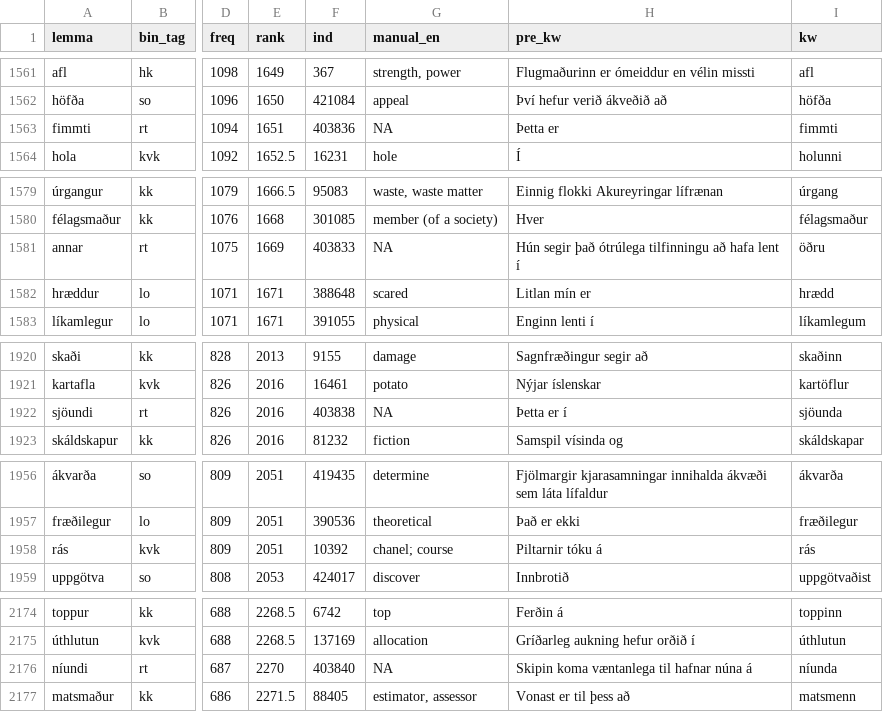
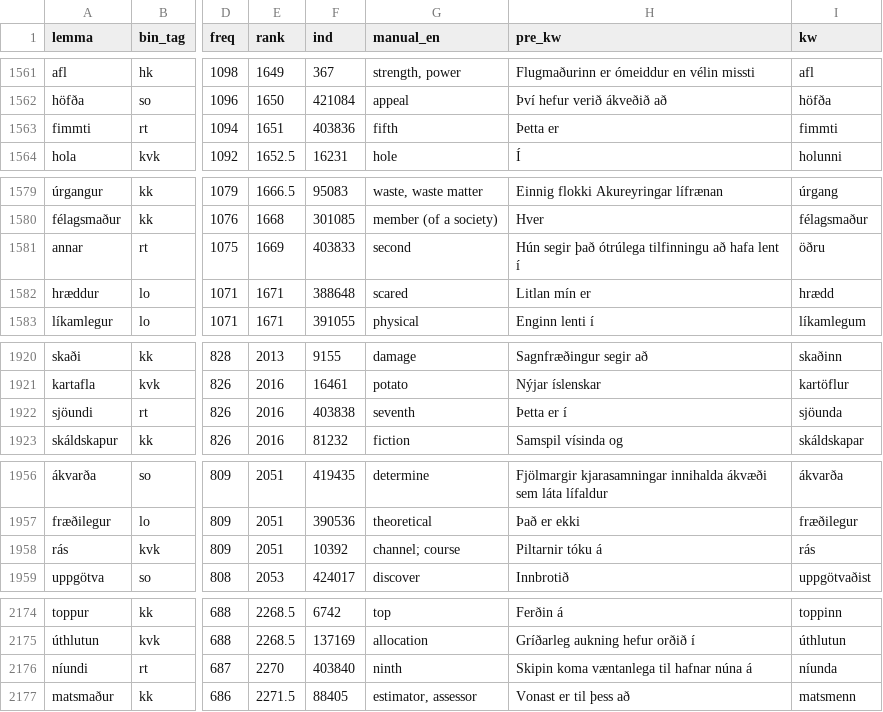
Before and after one commit to antonkarl/iceFlash4K, a TSV file: data/list_4k_en.tsv, drawn as a sheet; only a part is shown, gaps mark what is left out; the diff covers the shown part only; the diff names each change by its address in the sheet, - before the commit and + after, or states it on an @@ line.

```diff
--- a/data/list_4k_en.tsv
+++ b/data/list_4k_en.tsv
-G1563 (manual_en): NA
+G1563 (manual_en): fifth
-G1581 (manual_en): NA
+G1581 (manual_en): second
-G1922 (manual_en): NA
+G1922 (manual_en): seventh
-G1958 (manual_en): chanel; course
+G1958 (manual_en): channel; course
-G2176 (manual_en): NA
+G2176 (manual_en): ninth
```
Also changed, not shown: 12 edited cells elsewhere in this file.
